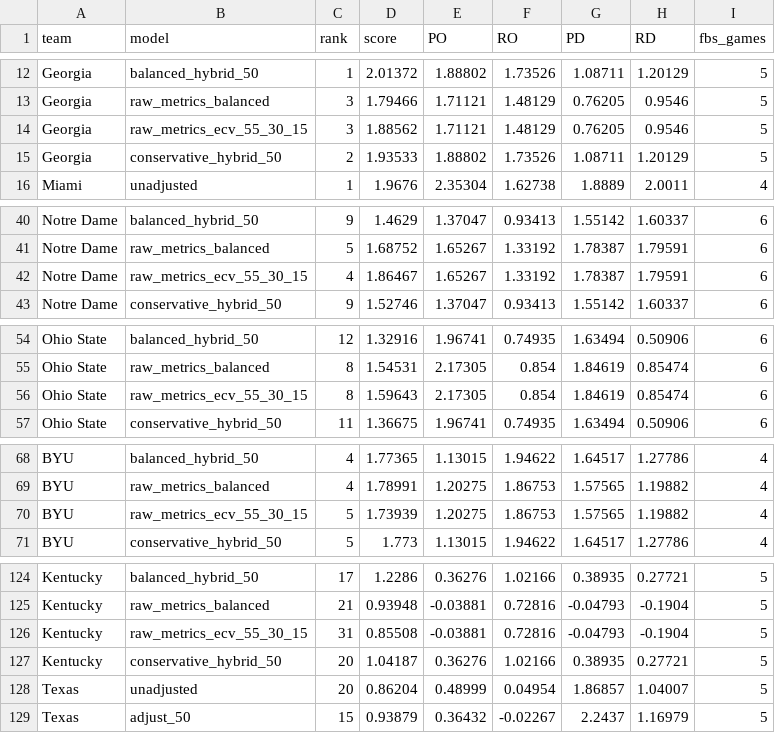
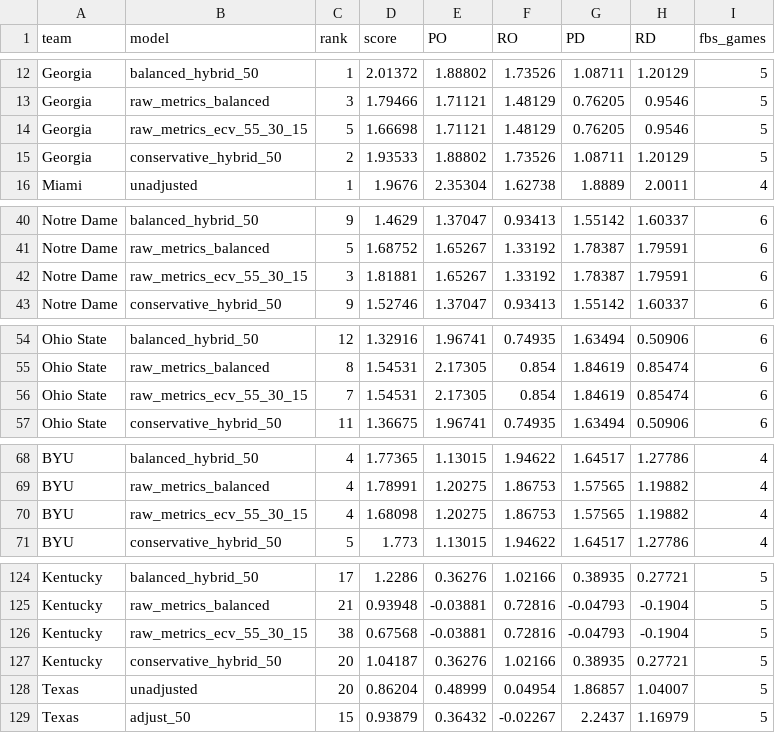
Before and after one commit to thomaspyrda/match-lab-college-football-data, a CSV file: data/research/2026/opponent_gap_watchlist.csv, drawn as a sheet; only a part is shown, gaps mark what is left out; the diff covers the shown part only.

```diff
--- a/data/research/2026/opponent_gap_watchlist.csv
+++ b/data/research/2026/opponent_gap_watchlist.csv
@@ -13,3 +13,3 @@ Georgia,balanced_hybrid_50,1,2.01372,1.88802,1.73526,1.08711,1.20129,5
 Georgia,raw_metrics_balanced,3,1.79466,1.71121,1.48129,0.76205,0.9546,5
-Georgia,raw_metrics_ecv_55_30_15,3,1.88562,1.71121,1.48129,0.76205,0.9546,5
+Georgia,raw_metrics_ecv_55_30_15,5,1.66698,1.71121,1.48129,0.76205,0.9546,5
 Georgia,conservative_hybrid_50,2,1.93533,1.88802,1.73526,1.08711,1.20129,5
@@ -41,3 +41,3 @@ Notre Dame,balanced_hybrid_50,9,1.4629,1.37047,0.93413,1.55142,1.60337,6
 Notre Dame,raw_metrics_balanced,5,1.68752,1.65267,1.33192,1.78387,1.79591,6
-Notre Dame,raw_metrics_ecv_55_30_15,4,1.86467,1.65267,1.33192,1.78387,1.79591,6
+Notre Dame,raw_metrics_ecv_55_30_15,3,1.81881,1.65267,1.33192,1.78387,1.79591,6
 Notre Dame,conservative_hybrid_50,9,1.52746,1.37047,0.93413,1.55142,1.60337,6
@@ -55,3 +55,3 @@ Ohio State,balanced_hybrid_50,12,1.32916,1.96741,0.74935,1.63494,0.50906,6
 Ohio State,raw_metrics_balanced,8,1.54531,2.17305,0.854,1.84619,0.85474,6
-Ohio State,raw_metrics_ecv_55_30_15,8,1.59643,2.17305,0.854,1.84619,0.85474,6
+Ohio State,raw_metrics_ecv_55_30_15,7,1.54531,2.17305,0.854,1.84619,0.85474,6
 Ohio State,conservative_hybrid_50,11,1.36675,1.96741,0.74935,1.63494,0.50906,6
@@ -69,3 +69,3 @@ BYU,balanced_hybrid_50,4,1.77365,1.13015,1.94622,1.64517,1.27786,4
 BYU,raw_metrics_balanced,4,1.78991,1.20275,1.86753,1.57565,1.19882,4
-BYU,raw_metrics_ecv_55_30_15,5,1.73939,1.20275,1.86753,1.57565,1.19882,4
+BYU,raw_metrics_ecv_55_30_15,4,1.68098,1.20275,1.86753,1.57565,1.19882,4
 BYU,conservative_hybrid_50,5,1.773,1.13015,1.94622,1.64517,1.27786,4
@@ -125,3 +125,3 @@ Kentucky,balanced_hybrid_50,17,1.2286,0.36276,1.02166,0.38935,0.27721,5
 Kentucky,raw_metrics_balanced,21,0.93948,-0.03881,0.72816,-0.04793,-0.1904,5
-Kentucky,raw_metrics_ecv_55_30_15,31,0.85508,-0.03881,0.72816,-0.04793,-0.1904,5
+Kentucky,raw_metrics_ecv_55_30_15,38,0.67568,-0.03881,0.72816,-0.04793,-0.1904,5
 Kentucky,conservative_hybrid_50,20,1.04187,0.36276,1.02166,0.38935,0.27721,5
```
Also changed, not shown: 9 edited cells elsewhere in this file, data/research/2026/elite_validation_games.csv, data/research/2026/top25_comparison.csv, 1 other file.
